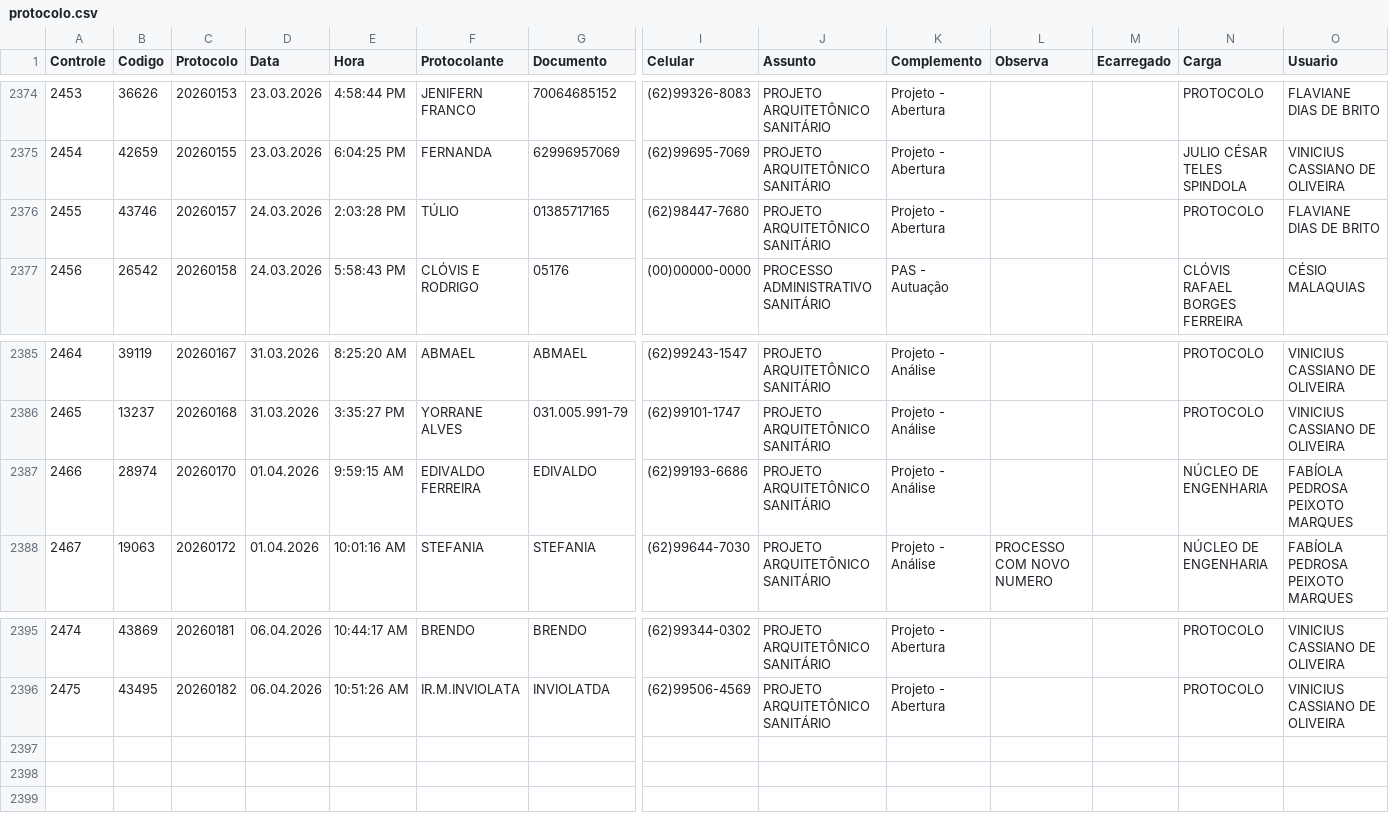
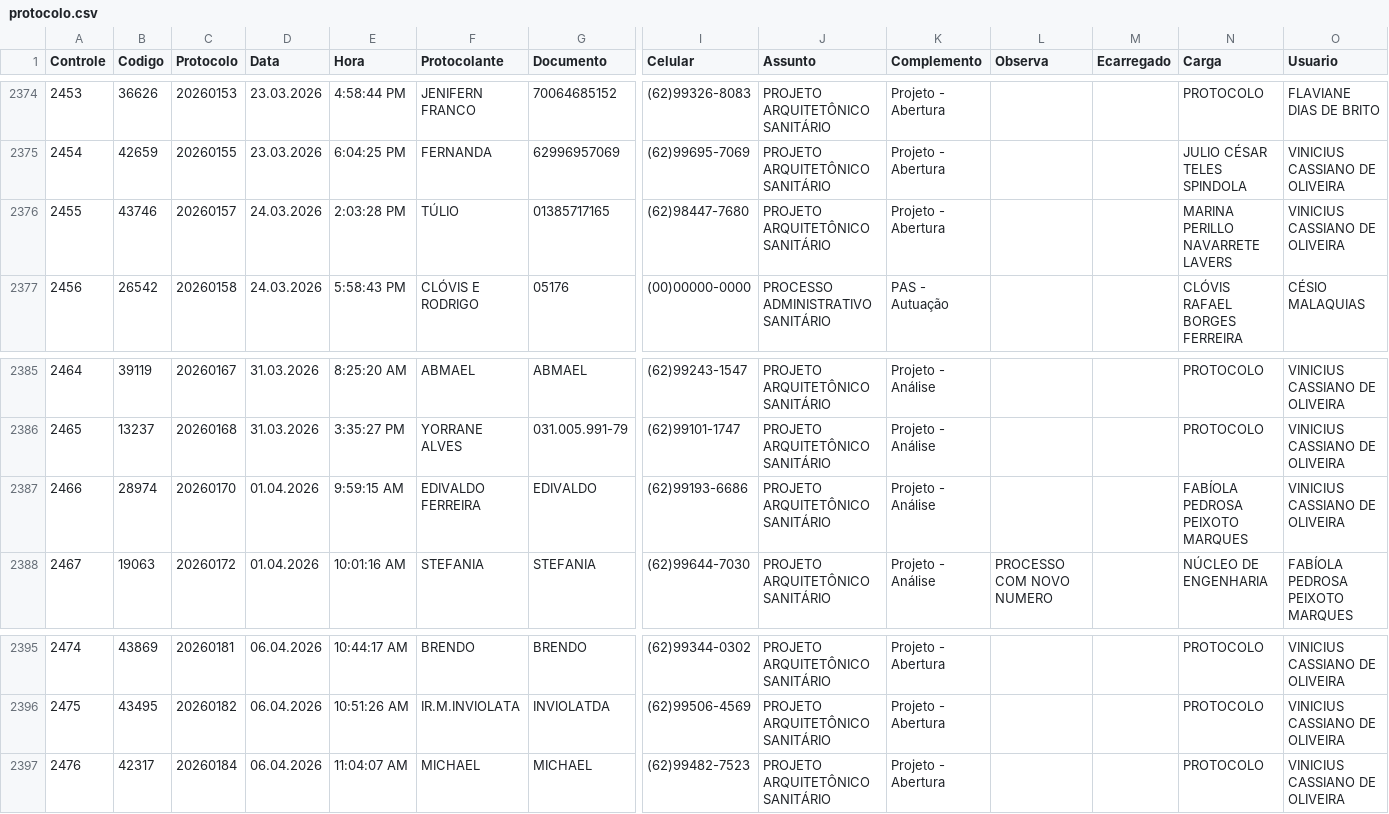
Before and after one commit to VisaAnapolis/APP, a CSV file: data/protocolo.csv, drawn as a sheet; only a part is shown, gaps mark what is left out; rows hold the shown columns only; the diff names each change by its address in the sheet, - before the commit and + after, or states it on an @@ line.

```diff
--- a/data/protocolo.csv
+++ b/data/protocolo.csv
-N2376 (Carga): PROTOCOLO
+N2376 (Carga): MARINA PERILLO NAVARRETE LAVERS
-O2376 (Usuario): FLAVIANE DIAS DE BRITO
+O2376 (Usuario): VINICIUS CASSIANO DE OLIVEIRA
-N2387 (Carga): NÚCLEO DE ENGENHARIA
+N2387 (Carga): FABÍOLA PEDROSA PEIXOTO MARQUES
-O2387 (Usuario): FABÍOLA PEDROSA PEIXOTO MARQUES
+O2387 (Usuario): VINICIUS CASSIANO DE OLIVEIRA
+row 2397: 2476 | 42317 | 20260184 | 06.04.2026 | 11:04:07 AM | MICHAEL | MICHAEL | (62)99482-7523 | PROJETO ARQUITETÔNICO SANITÁRIO | Projeto - Abertura |  |  | PROTOCOLO | VINICIUS CASSIANO DE OLIVEIRA
```
Also changed, not shown: data/login.csv, data/tramitacao.csv, 20 other files.
